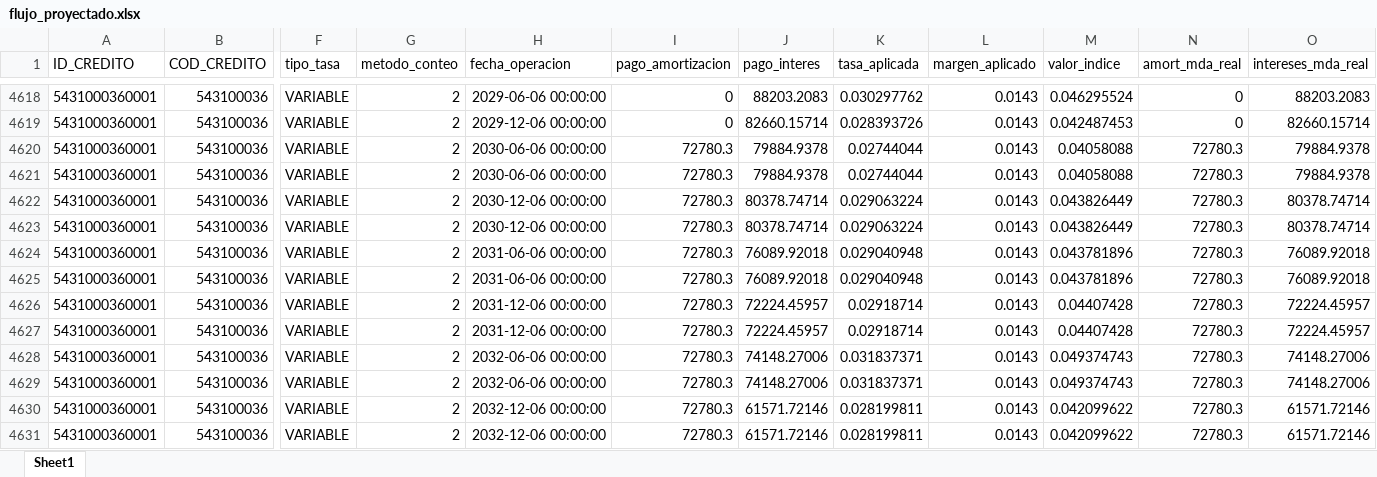
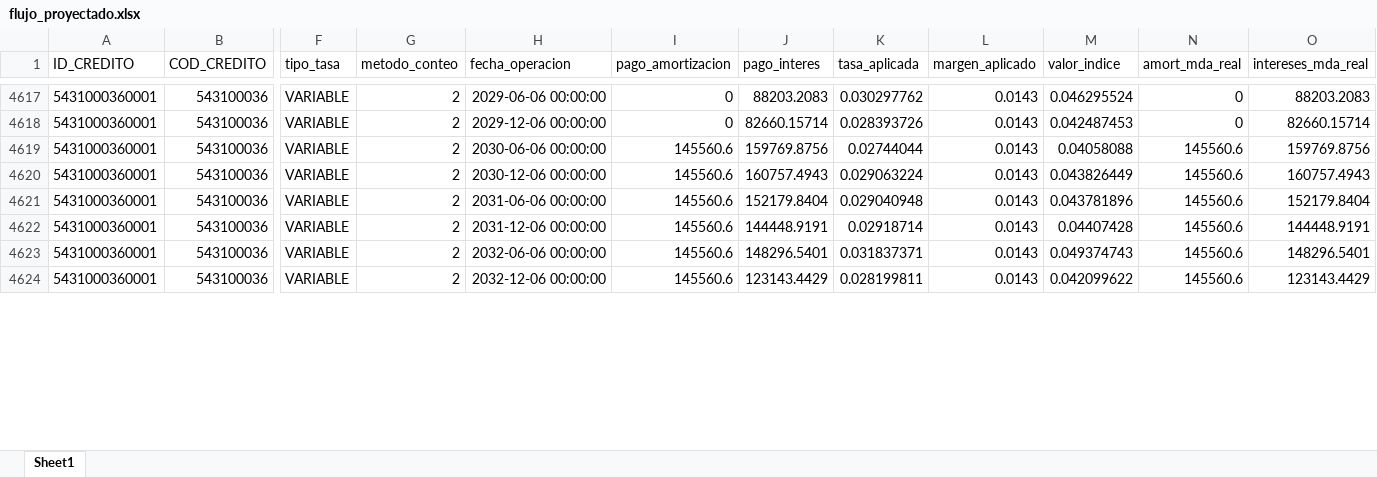
Before and after one commit to pguzman201510-maker/flujos_debt, an Excel workbook: flujo_proyectado.xlsx, sheet Sheet1, drawn as a sheet; only a part is shown, gaps mark what is left out; values as stored, in another font and other column widths than the file's, no borders; removed rows and columns are numbered as before the commit, all else as after; rows hold the shown columns only; the diff covers the shown part only; the diff names each change by its address in the sheet, - before the commit and + after, or states it on an @@ line.

```diff
--- a/flujo_proyectado.xlsx (sheet Sheet1)
+++ b/flujo_proyectado.xlsx (sheet Sheet1)
-I4619 (pago_amortizacion): 72780.3
+I4619 (pago_amortizacion): 145560.6
-J4619 (pago_interes): 79884.9378
+J4619 (pago_interes): 159769.8756
-N4619 (amort_mda_real): 72780.3
+N4619 (amort_mda_real): 145560.6
-O4619 (intereses_mda_real): 79884.9378
+O4619 (intereses_mda_real): 159769.8756
-row 4621: 5431000360001 | 543100036 | VARIABLE | 2 | 2030-06-06 00:00:00 | 72780.3 | 79884.9378 | 0.02744044 | 0.0143 | 0.04058088 | 72780.3 | 79884.9378
-I4620 (pago_amortizacion): 72780.3
+I4620 (pago_amortizacion): 145560.6
-J4620 (pago_interes): 80378.74714
+J4620 (pago_interes): 160757.4943
-N4620 (amort_mda_real): 72780.3
+N4620 (amort_mda_real): 145560.6
-O4620 (intereses_mda_real): 80378.74714
+O4620 (intereses_mda_real): 160757.4943
-row 4623: 5431000360001 | 543100036 | VARIABLE | 2 | 2030-12-06 00:00:00 | 72780.3 | 80378.74714 | 0.029063224 | 0.0143 | 0.043826449 | 72780.3 | 80378.74714
-I4621 (pago_amortizacion): 72780.3
+I4621 (pago_amortizacion): 145560.6
-J4621 (pago_interes): 76089.92018
+J4621 (pago_interes): 152179.8404
-N4621 (amort_mda_real): 72780.3
+N4621 (amort_mda_real): 145560.6
-O4621 (intereses_mda_real): 76089.92018
+O4621 (intereses_mda_real): 152179.8404
-row 4625: 5431000360001 | 543100036 | VARIABLE | 2 | 2031-06-06 00:00:00 | 72780.3 | 76089.92018 | 0.029040948 | 0.0143 | 0.043781896 | 72780.3 | 76089.92018
-I4622 (pago_amortizacion): 72780.3
+I4622 (pago_amortizacion): 145560.6
-J4622 (pago_interes): 72224.45957
+J4622 (pago_interes): 144448.9191
-N4622 (amort_mda_real): 72780.3
+N4622 (amort_mda_real): 145560.6
-O4622 (intereses_mda_real): 72224.45957
+O4622 (intereses_mda_real): 144448.9191
-row 4627: 5431000360001 | 543100036 | VARIABLE | 2 | 2031-12-06 00:00:00 | 72780.3 | 72224.45957 | 0.02918714 | 0.0143 | 0.04407428 | 72780.3 | 72224.45957
-I4623 (pago_amortizacion): 72780.3
+I4623 (pago_amortizacion): 145560.6
-J4623 (pago_interes): 74148.27006
+J4623 (pago_interes): 148296.5401
-N4623 (amort_mda_real): 72780.3
+N4623 (amort_mda_real): 145560.6
-O4623 (intereses_mda_real): 74148.27006
+O4623 (intereses_mda_real): 148296.5401
-row 4629: 5431000360001 | 543100036 | VARIABLE | 2 | 2032-06-06 00:00:00 | 72780.3 | 74148.27006 | 0.031837371 | 0.0143 | 0.049374743 | 72780.3 | 74148.27006
-I4624 (pago_amortizacion): 72780.3
+I4624 (pago_amortizacion): 145560.6
-J4624 (pago_interes): 61571.72146
+J4624 (pago_interes): 123143.4429
-N4624 (amort_mda_real): 72780.3
+N4624 (amort_mda_real): 145560.6
-O4624 (intereses_mda_real): 61571.72146
+O4624 (intereses_mda_real): 123143.4429
-row 4631: 5431000360001 | 543100036 | VARIABLE | 2 | 2032-12-06 00:00:00 | 72780.3 | 61571.72146 | 0.028199811 | 0.0143 | 0.042099622 | 72780.3 | 61571.72146
```
Also changed, not shown: 15 removed rows and 926 edited cells elsewhere in this sheet, tabla_nd.xlsx, 4 other files.
